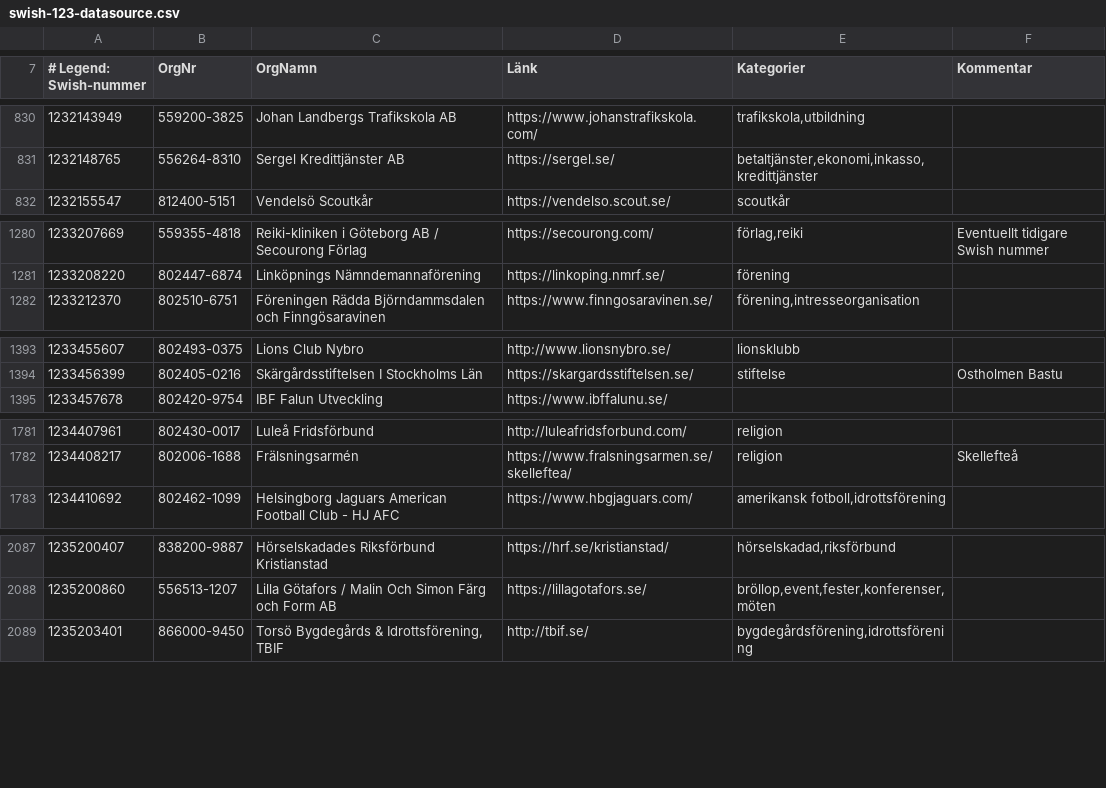
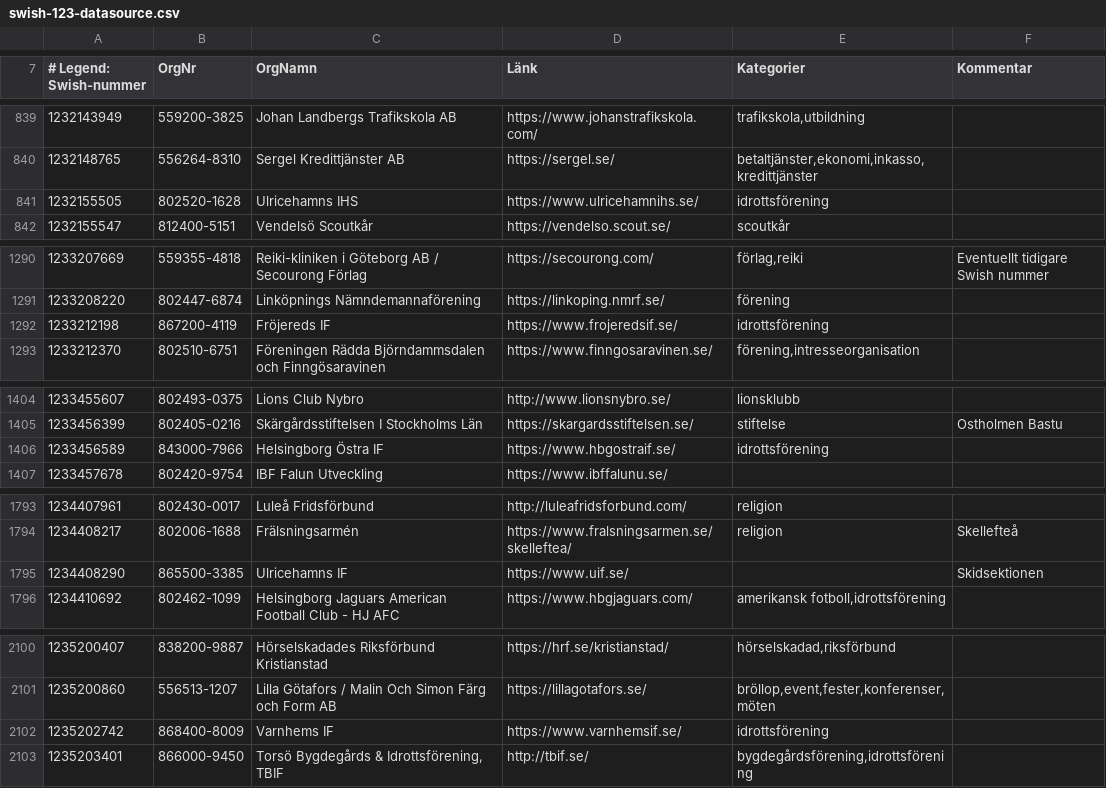
Before and after one commit to cisene/swish-123, a CSV file: text/swish-123-datasource.csv, drawn as a sheet; only a part is shown, gaps mark what is left out; the diff covers the shown part only.

```diff
--- a/text/swish-123-datasource.csv
+++ b/text/swish-123-datasource.csv
@@ -831,2 +840,3 @@
 "1232148765","556264-8310","Sergel Kredittjänster AB","https://sergel.se/","betaltjänster,ekonomi,inkasso,kredittjänster",""
+"1232155505","802520-1628","Ulricehamns IHS","https://www.ulricehamnihs.se/","idrottsförening",""
 "1232155547","812400-5151","Vendelsö Scoutkår","https://vendelso.scout.se/","scoutkår",""
@@ -1281,2 +1291,3 @@
 "1233208220","802447-6874","Linköpnings Nämndemannaförening","https://linkoping.nmrf.se/","förening",""
+"1233212198","867200-4119","Fröjereds IF","https://www.frojeredsif.se/","idrottsförening",""
 "1233212370","802510-6751","Föreningen Rädda Björndammsdalen och Finngösaravinen","https://www.finngosaravinen.se/","förening,intresseorganisation",""
@@ -1394,2 +1405,3 @@
 "1233456399","802405-0216","Skärgårdsstiftelsen I Stockholms Län","https://skargardsstiftelsen.se/","stiftelse","Ostholmen Bastu"
+"1233456589","843000-7966","Helsingborg Östra IF","https://www.hbgostraif.se/","idrottsförening",""
 "1233457678","802420-9754","IBF Falun Utveckling","https://www.ibffalunu.se/","",""
@@ -1782,2 +1794,3 @@
 "1234408217","802006-1688","Frälsningsarmén","https://www.fralsningsarmen.se/skelleftea/","religion","Skellefteå"
+"1234408290","865500-3385","Ulricehamns IF","https://www.uif.se/","","Skidsektionen"
 "1234410692","802462-1099","Helsingborg Jaguars American Football Club - HJ AFC","https://www.hbgjaguars.com/","amerikansk fotboll,idrottsförening",""
@@ -2088,2 +2101,3 @@
 "1235200860","556513-1207","Lilla Götafors / Malin Och Simon Färg och Form AB","https://lillagotafors.se/","bröllop,event,fester,konferenser,möten",""
+"1235202742","868400-8009","Varnhems IF","https://www.varnhemsif.se/","idrottsförening",""
 "1235203401","866000-9450","Torsö Bygdegårds & Idrottsförening, TBIF","http://tbif.se/","bygdegårdsförening,idrottsförening",""
```
Also changed, not shown: 13 added rows and 4 edited cells elsewhere in this file, text/swish-123-datasource.tsv, 4 other files.
